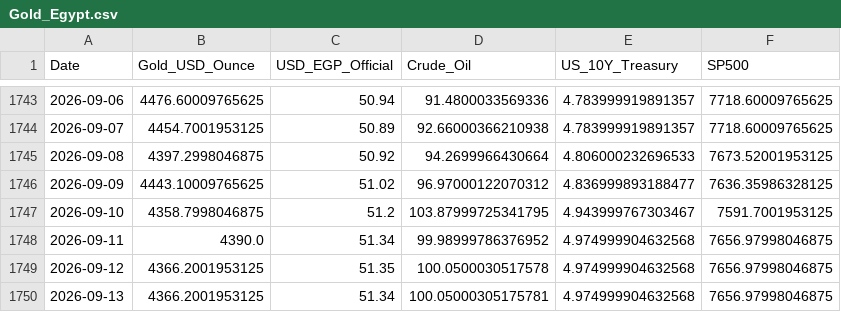
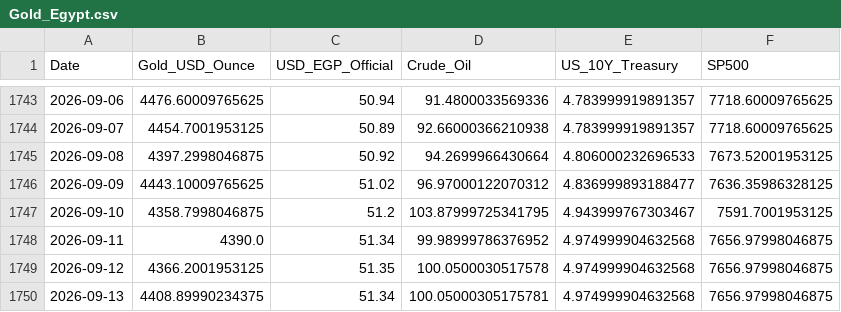
Before and after one commit to MahmoudShamoun/DEPI-Graduation-Project, a CSV file: 02_Dataset/Gold_Egypt.csv, drawn as a sheet; only a part is shown, gaps mark what is left out.

```diff
--- a/02_Dataset/Gold_Egypt.csv
+++ b/02_Dataset/Gold_Egypt.csv
@@ -1749,2 +1749,2 @@ Date,Gold_USD_Ounce,USD_EGP_Official,Crude_Oil,US_10Y_Treasury,SP500
 2026-09-12,4366.2001953125,51.35,100.0500030517578,4.974999904632568,7656.97998046875
-2026-09-13,4366.2001953125,51.34,100.05000305175781,4.974999904632568,7656.97998046875
+2026-09-13,4408.89990234375,51.34,100.05000305175781,4.974999904632568,7656.97998046875
```
Also changed, not shown: 2 other files.
